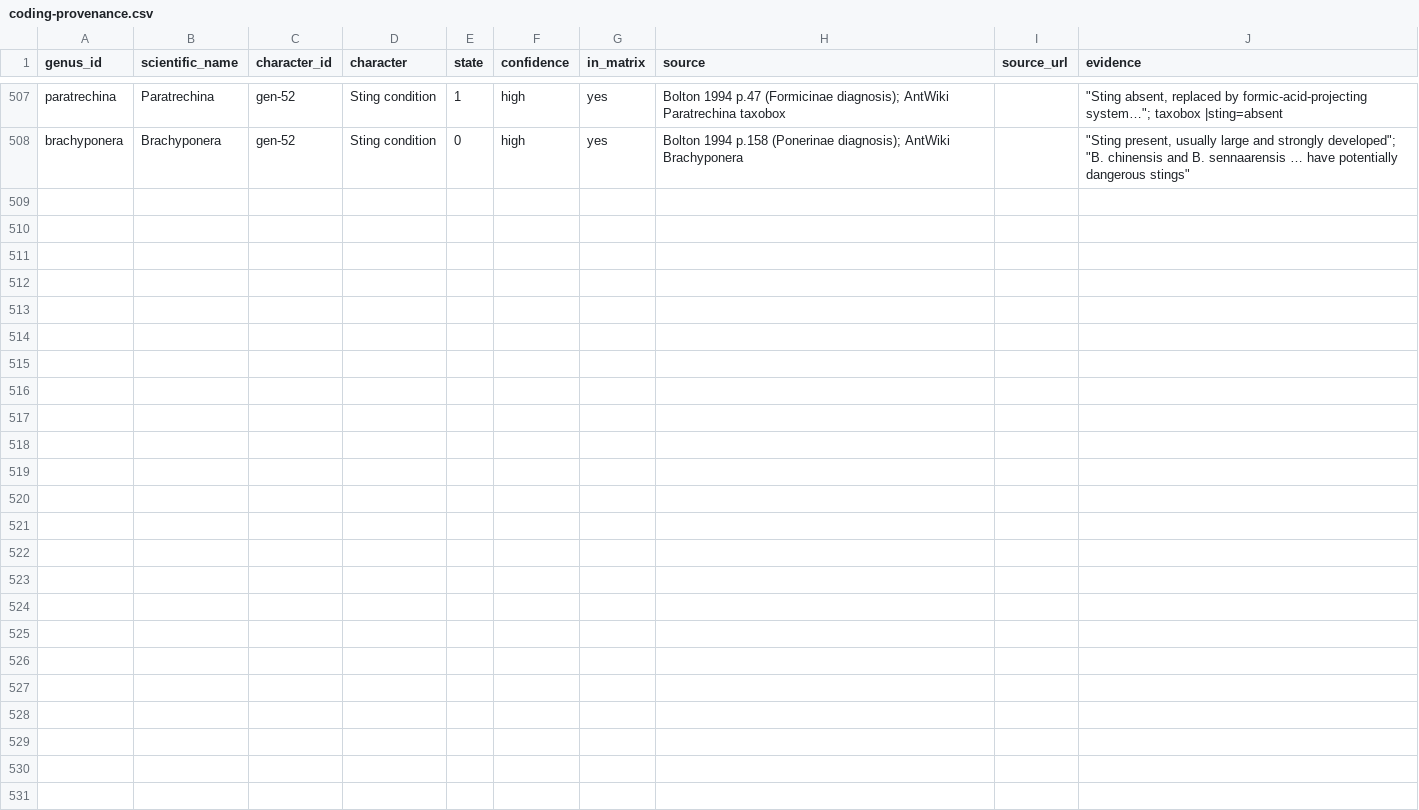
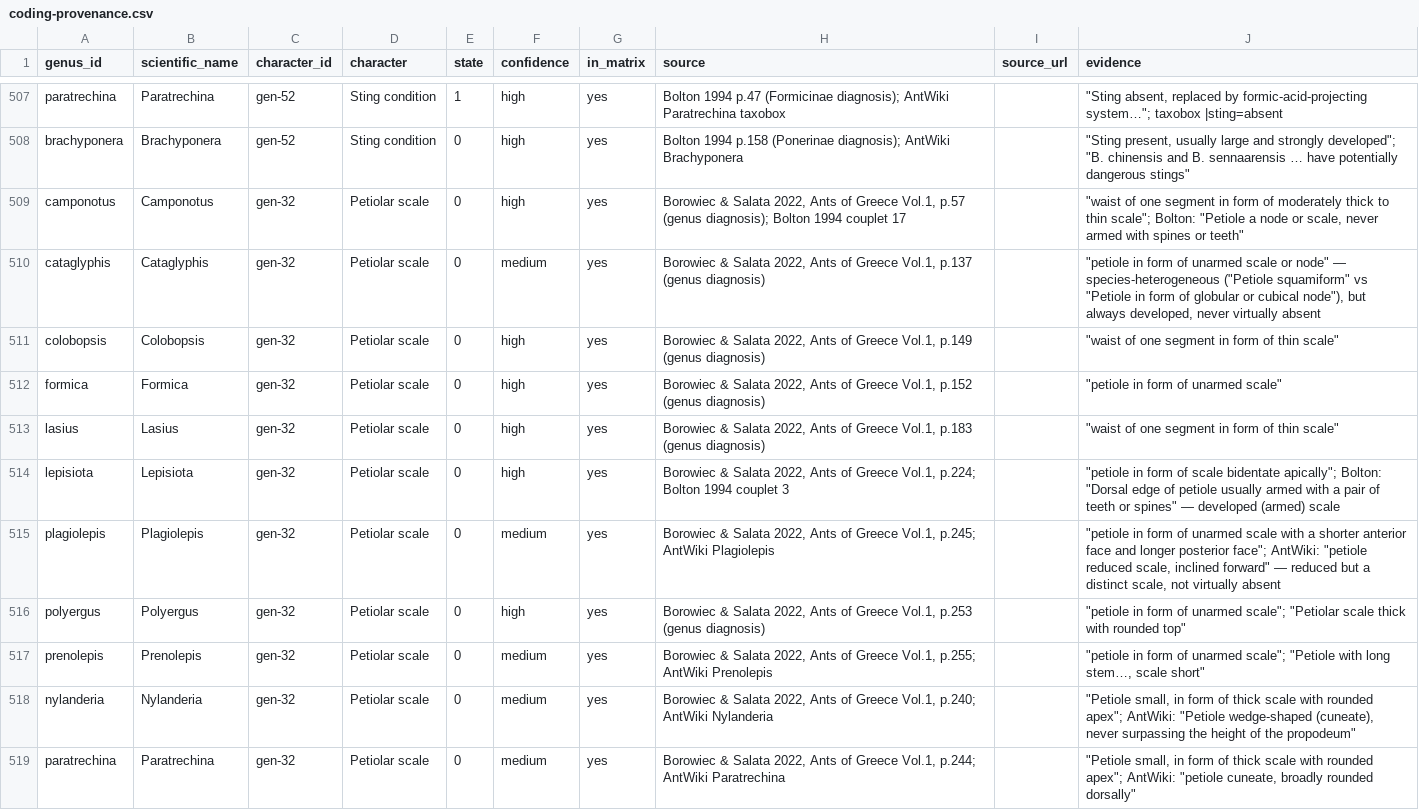
Before and after one commit to Camponotus-vagus/formiche-ditalia, a CSV file: tools/key-audit/coding-provenance.csv, drawn as a sheet; only a part is shown, gaps mark what is left out.

```diff
--- a/tools/key-audit/coding-provenance.csv
+++ b/tools/key-audit/coding-provenance.csv
@@ -508 +508,12 @@
 "brachyponera","Brachyponera","gen-52","Sting condition","0","high","yes","Bolton 1994 p.158 (Ponerinae diagnosis); AntWiki Brachyponera","","""Sting present, usually large and strongly developed""; ""B. chinensis and B. sennaarensis … have potentially dangerous stings"""
+"camponotus","Camponotus","gen-32","Petiolar scale","0","high","yes","Borowiec & Salata 2022, Ants of Greece Vol.1, p.57 (genus diagnosis); Bolton 1994 couplet 17","","""waist of one segment in form of moderately thick to thin scale""; Bolton: ""Petiole a node or scale, never armed with spines or teeth"""
+"cataglyphis","Cataglyphis","gen-32","Petiolar scale","0","medium","yes","Borowiec & Salata 2022, Ants of Greece Vol.1, p.137 (genus diagnosis)","","""petiole in form of unarmed scale or node"" — species-heterogeneous (""Petiole squamiform"" vs ""Petiole in form of globular or cubical node""), but always developed, never virtually absent"
+"colobopsis","Colobopsis","gen-32","Petiolar scale","0","high","yes","Borowiec & Salata 2022, Ants of Greece Vol.1, p.149 (genus diagnosis)","","""waist of one segment in form of thin scale"""
+"formica","Formica","gen-32","Petiolar scale","0","high","yes","Borowiec & Salata 2022, Ants of Greece Vol.1, p.152 (genus diagnosis)","","""petiole in form of unarmed scale"""
+"lasius","Lasius","gen-32","Petiolar scale","0","high","yes","Borowiec & Salata 2022, Ants of Greece Vol.1, p.183 (genus diagnosis)","","""waist of one segment in form of thin scale"""
+"lepisiota","Lepisiota","gen-32","Petiolar scale","0","high","yes","Borowiec & Salata 2022, Ants of Greece Vol.1, p.224; Bolton 1994 couplet 3","","""petiole in form of scale bidentate apically""; Bolton: ""Dorsal edge of petiole usually armed with a pair of teeth or spines"" — developed (armed) scale"
+"plagiolepis","Plagiolepis","gen-32","Petiolar scale","0","medium","yes","Borowiec & Salata 2022, Ants of Greece Vol.1, p.245; AntWiki Plagiolepis","","""petiole in form of unarmed scale with a shorter anterior face and longer posterior face""; AntWiki: ""petiole reduced scale, inclined forward"" — reduced but a distinct scale, not virtually absent"
+"polyergus","Polyergus","gen-32","Petiolar scale","0","high","yes","Borowiec & Salata 2022, Ants of Greece Vol.1, p.253 (genus diagnosis)","","""petiole in form of unarmed scale""; ""Petiolar scale thick with rounded top"""
+"prenolepis","Prenolepis","gen-32","Petiolar scale","0","medium","yes","Borowiec & Salata 2022, Ants of Greece Vol.1, p.255; AntWiki Prenolepis","","""petiole in form of unarmed scale""; ""Petiole with long stem…, scale short"""
+"nylanderia","Nylanderia","gen-32","Petiolar scale","0","medium","yes","Borowiec & Salata 2022, Ants of Greece Vol.1, p.240; AntWiki Nylanderia","","""Petiole small, in form of thick scale with rounded apex""; AntWiki: ""Petiole wedge-shaped (cuneate), never surpassing the height of the propodeum"""
+"paratrechina","Paratrechina","gen-32","Petiolar scale","0","medium","yes","Borowiec & Salata 2022, Ants of Greece Vol.1, p.244; AntWiki Paratrechina","","""Petiole small, in form of thick scale with rounded apex""; AntWiki: ""petiole cuneate, broadly rounded dorsally"""
```
Also changed, not shown: 5 other files.
